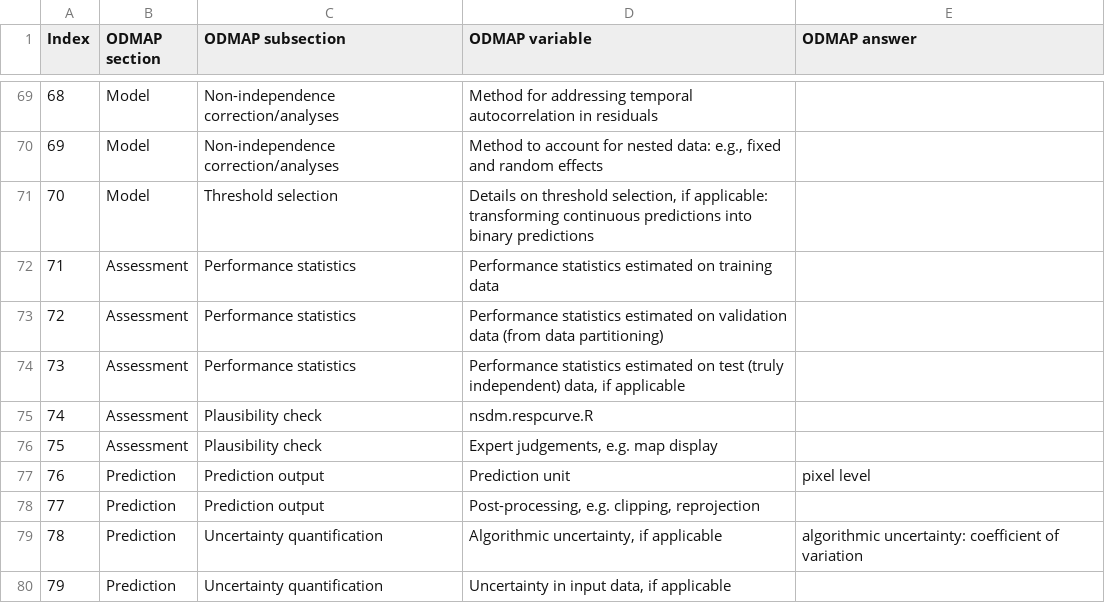
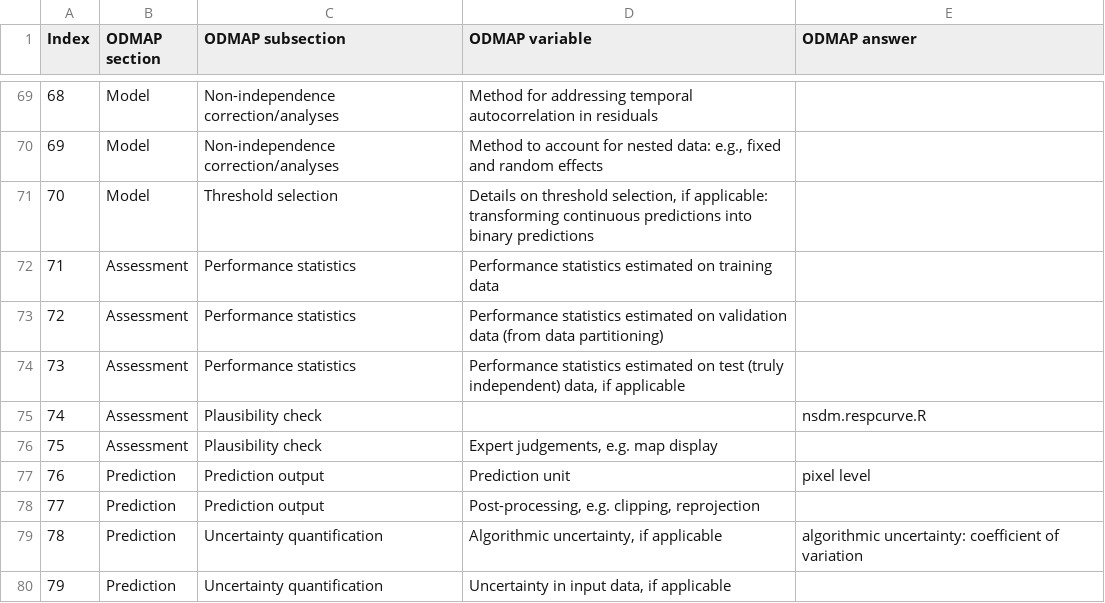
Before and after one commit to antadde/N-SDM, a CSV file: data/odmap/ODMAP.csv, drawn as a sheet; only a part is shown, gaps mark what is left out.

Commit message:
Update ODMAP.csv

```diff
--- a/data/odmap/ODMAP.csv
+++ b/data/odmap/ODMAP.csv
@@ -74,3 +74,3 @@ Index;ODMAP section;ODMAP subsection;ODMAP variable;ODMAP answer
 73;Assessment;Performance statistics ;Performance statistics estimated on test (truly independent) data, if applicable;
-74;Assessment;Plausibility check;nsdm.respcurve.R;
+74;Assessment;Plausibility check;;nsdm.respcurve.R
 75;Assessment;Plausibility check;Expert judgements, e.g. map display;
```
